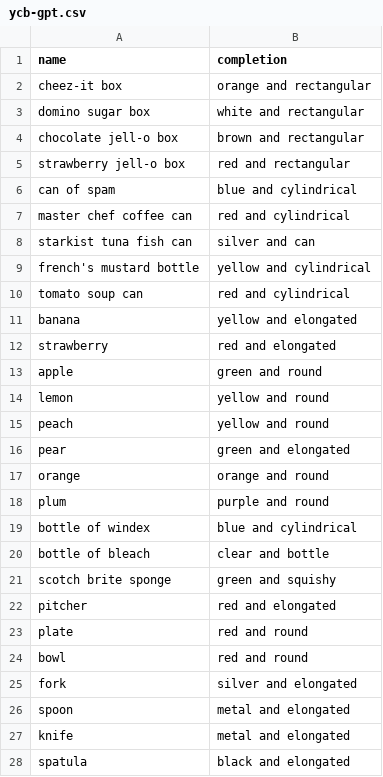
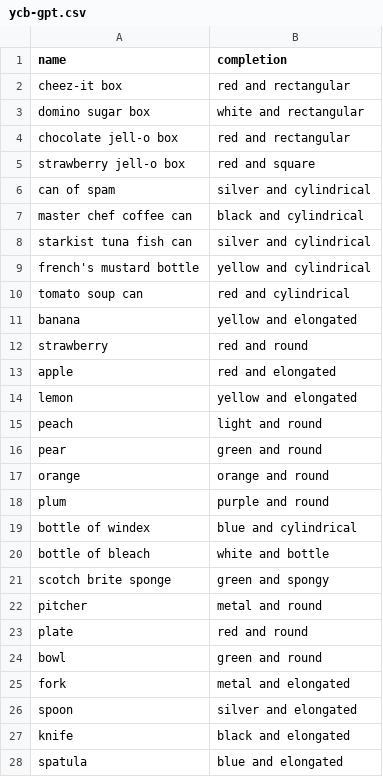
Before and after one commit to GPT-RL/generalization, a CSV file: ycb-gpt.csv, drawn as a sheet; only a part is shown; the diff covers the shown part only.

```diff
--- a/ycb-gpt.csv
+++ b/ycb-gpt.csv
@@ -1,9 +1,9 @@
 name,completion
-cheez-it box, orange and rectangular
+cheez-it box, red and rectangular
 domino sugar box, white and rectangular
-chocolate jell-o box, brown and rectangular
-strawberry jell-o box, red and rectangular
-can of spam, blue and cylindrical
-master chef coffee can, red and cylindrical
-starkist tuna fish can, silver and can
+chocolate jell-o box, red and rectangular
+strawberry jell-o box, red and square
+can of spam, silver and cylindrical
+master chef coffee can, black and cylindrical
+starkist tuna fish can, silver and cylindrical
 french's mustard bottle, yellow and cylindrical
@@ -11,7 +11,7 @@ tomato soup can, red and cylindrical
 banana, yellow and elongated
-strawberry, red and elongated
-apple, green and round
-lemon, yellow and round
-peach, yellow and round
-pear, green and elongated
+strawberry, red and round
+apple, red and elongated
+lemon, yellow and elongated
+peach, light and round
+pear, green and round
 orange, orange and round
@@ -19,10 +19,10 @@ plum, purple and round
 bottle of windex, blue and cylindrical
-bottle of bleach, clear and bottle
-scotch brite sponge, green and squishy
-pitcher, red and elongated
+bottle of bleach, white and bottle
+scotch brite sponge, green and spongy
+pitcher, metal and round
 plate, red and round
-bowl, red and round
-fork, silver and elongated
-spoon, metal and elongated
-knife, metal and elongated
-spatula, black and elongated
+bowl, green and round
+fork, metal and elongated
+spoon, silver and elongated
+knife, black and elongated
+spatula, blue and elongated
```
Also changed, not shown: 8 edited cells elsewhere in this file, ycb.csv, 1 other file.
